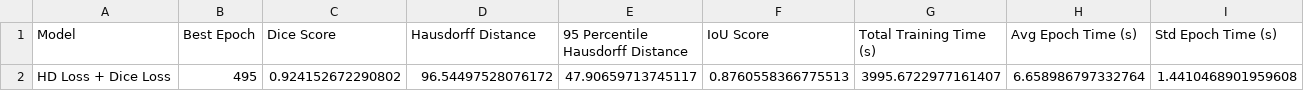
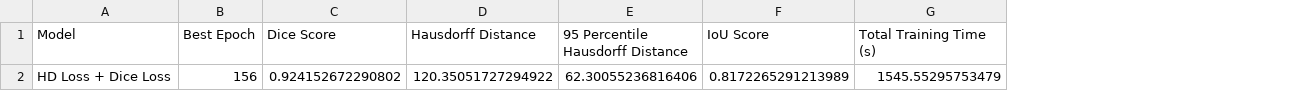
Before and after one commit to MolloiLab/distance-transforms-paper, a CSV file: data/hd_loss_metrics_hd_pydt.csv, drawn as a sheet; removed rows and columns are numbered as before the commit, all else as after; the diff names each change by its address in the sheet, - before the commit and + after, or states it on an @@ line.

Commit message:
update data

```diff
--- a/data/hd_loss_metrics_hd_pydt.csv
+++ b/data/hd_loss_metrics_hd_pydt.csv
-column H (Avg Epoch Time (s)), empty
-column I (Std Epoch Time (s)), empty
-row 2: HD Loss + Dice Loss | 495 | 0.924152672290802 | 96.54497528076172 | 47.90659713745117 | 0.8760558366775513 | 3995.6722977161407 | 6.658986797332764 | 1.4410468901959608
+row 2: HD Loss + Dice Loss | 156 | 0.924152672290802 | 120.35051727294922 | 62.30055236816406 | 0.8172265291213989 | 1545.55295753479
```
Also changed, not shown: 34 other files.
